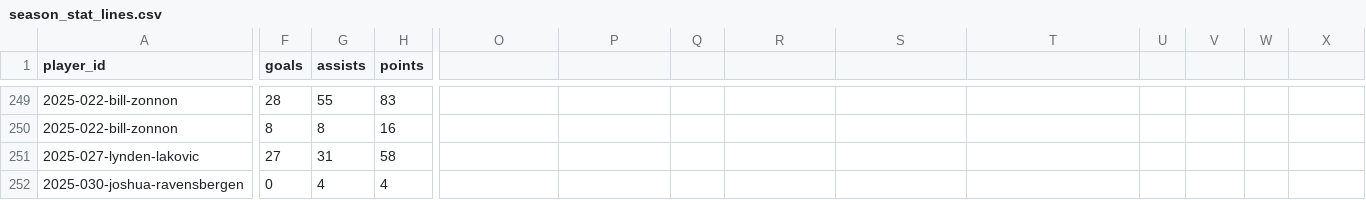
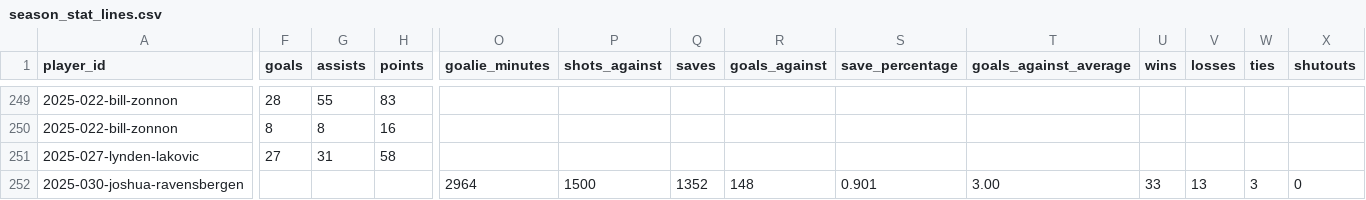
Before and after one commit to Q4ality/draft_room_intelligence, a CSV file: data/processed/demo_2025_wikipedia_bio_chl_ushl_wikicareer_wikisearch_stats_chltrueplayoffs/final/season_stat_lines.csv, drawn as a sheet; only a part is shown, gaps mark what is left out; the diff covers the shown part only; the diff names each change by its address in the sheet, - before the commit and + after, or states it on an @@ line.

Commit message:
Add goalie metrics and open stats enrichment bridge

```diff
--- a/data/processed/demo_2025_wikipedia_bio_chl_ushl_wikicareer_wikisearch_stats_chltrueplayoffs/final/season_stat_lines.csv
+++ b/data/processed/demo_2025_wikipedia_bio_chl_ushl_wikicareer_wikisearch_stats_chltrueplayoffs/final/season_stat_lines.csv
-O1: (empty)
+O1: goalie_minutes
-P1: (empty)
+P1: shots_against
-Q1: (empty)
+Q1: saves
-R1: (empty)
+R1: goals_against
-S1: (empty)
+S1: save_percentage
-T1: (empty)
+T1: goals_against_average
-U1: (empty)
+U1: wins
-V1: (empty)
+V1: losses
-W1: (empty)
+W1: ties
-X1: (empty)
+X1: shutouts
-F252 (goals): 0
+F252 (goals): (empty)
-G252 (assists): 4
+G252 (assists): (empty)
-H252 (points): 4
+H252 (points): (empty)
-O252 (goalie_minutes): (empty)
+O252 (goalie_minutes): 2964
-P252 (shots_against): (empty)
+P252 (shots_against): 1500
-Q252 (saves): (empty)
+Q252 (saves): 1352
-R252 (goals_against): (empty)
+R252 (goals_against): 148
-S252 (save_percentage): (empty)
+S252 (save_percentage): 0.901
-T252 (goals_against_average): (empty)
+T252 (goals_against_average): 3.00
-U252 (wins): (empty)
+U252 (wins): 33
-V252 (losses): (empty)
+V252 (losses): 13
-W252 (ties): (empty)
+W252 (ties): 3
-X252 (shutouts): (empty)
+X252 (shutouts): 0
```
Also changed, not shown: 130 edited cells elsewhere in this file, data/processed/demo_2025_wikipedia_bio_chl_ushl_wikicareer_wikisearch_stats_chltrueplayoffs/final/chl_stat_matches.csv, 15 other files.
